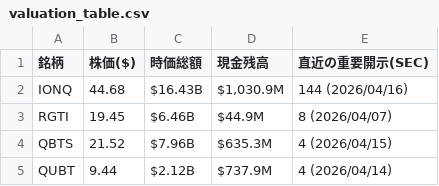
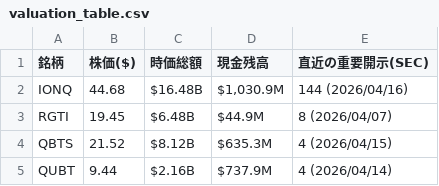
Before and after one commit to navigator-cmyk/stock-bot, a CSV file: valuation_table.csv, drawn as a sheet.

```diff
--- a/valuation_table.csv
+++ b/valuation_table.csv
@@ -1,5 +1,5 @@
 銘柄,株価($),時価総額,現金残高,直近の重要開示(SEC)
-IONQ,44.68,$16.43B,"$1,030.9M",144 (2026/04/16)
-RGTI,19.45,$6.46B,$44.9M,8 (2026/04/07)
-QBTS,21.52,$7.96B,$635.3M,4 (2026/04/15)
-QUBT,9.44,$2.12B,$737.9M,4 (2026/04/14)
+IONQ,44.68,$16.48B,"$1,030.9M",144 (2026/04/16)
+RGTI,19.45,$6.48B,$44.9M,8 (2026/04/07)
+QBTS,21.52,$8.12B,$635.3M,4 (2026/04/15)
+QUBT,9.44,$2.16B,$737.9M,4 (2026/04/14)
```
Also changed, not shown: latest_prices.csv, 2 other files.
